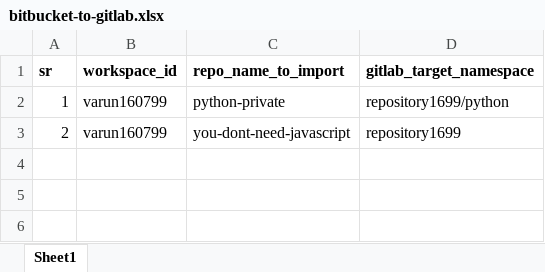
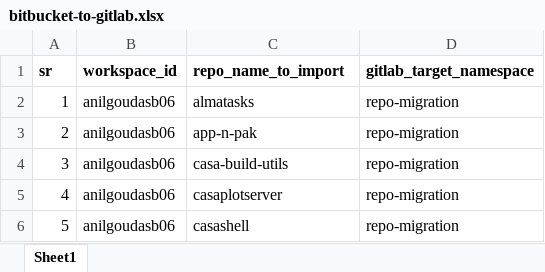
Before and after one commit to vinayhegde105/SCM-Migration-DEMO, an Excel workbook: bitbucket-gitlab/bitbucket-to-gitlab.xlsx, sheet Sheet1, drawn as a sheet; values as stored, in another font and other column widths than the file's, no borders; the diff names each change by its address in the sheet, - before the commit and + after, or states it on an @@ line.

```diff
--- a/bitbucket-gitlab/bitbucket-to-gitlab.xlsx (sheet Sheet1)
+++ b/bitbucket-gitlab/bitbucket-to-gitlab.xlsx (sheet Sheet1)
-B2:B3 (workspace_id): varun160799
+B2:B3 (workspace_id): anilgoudasb06
-C2 (repo_name_to_import): python-private
+C2 (repo_name_to_import): almatasks
-D2 (gitlab_target_namespace): repository1699/python
+D2 (gitlab_target_namespace): repo-migration
-C3 (repo_name_to_import): you-dont-need-javascript
+C3 (repo_name_to_import): app-n-pak
-D3 (gitlab_target_namespace): repository1699
+D3 (gitlab_target_namespace): repo-migration
+row 4: 3 | anilgoudasb06 | casa-build-utils | repo-migration
+row 5: 4 | anilgoudasb06 | casaplotserver | repo-migration
+row 6: 5 | anilgoudasb06 | casashell | repo-migration
```
Also changed, not shown: bitbucket-ado/bitbucket-to-azure.xlsx, bitbucket-github/bitbucket-to-github.xlsx.
